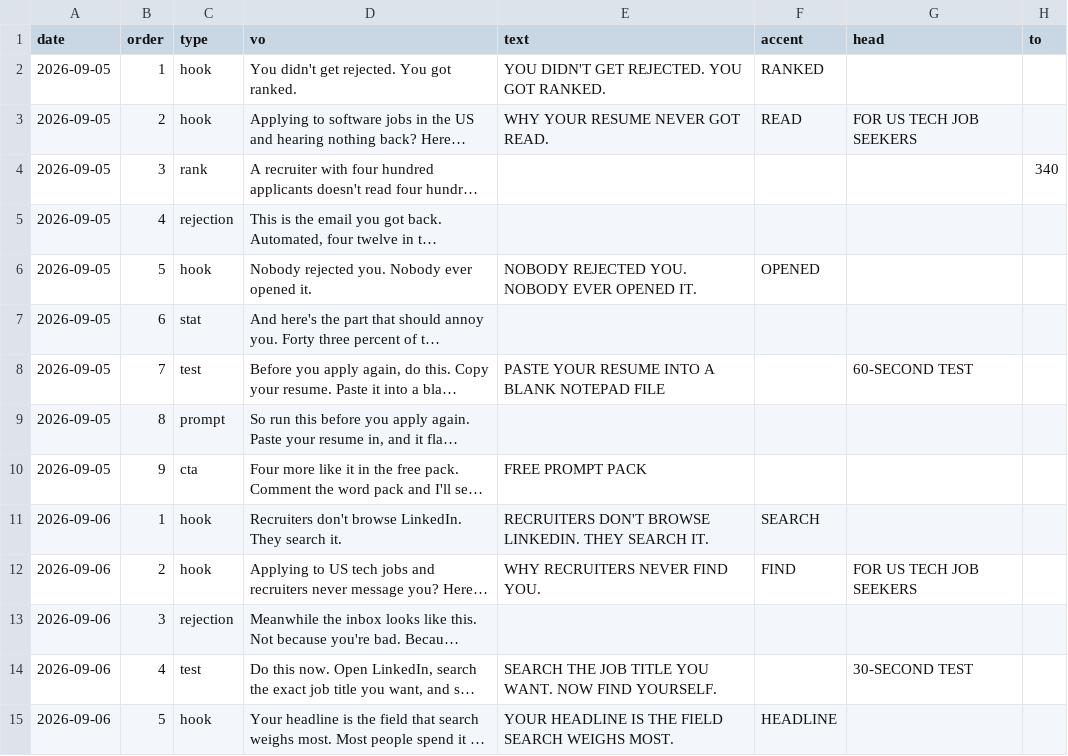
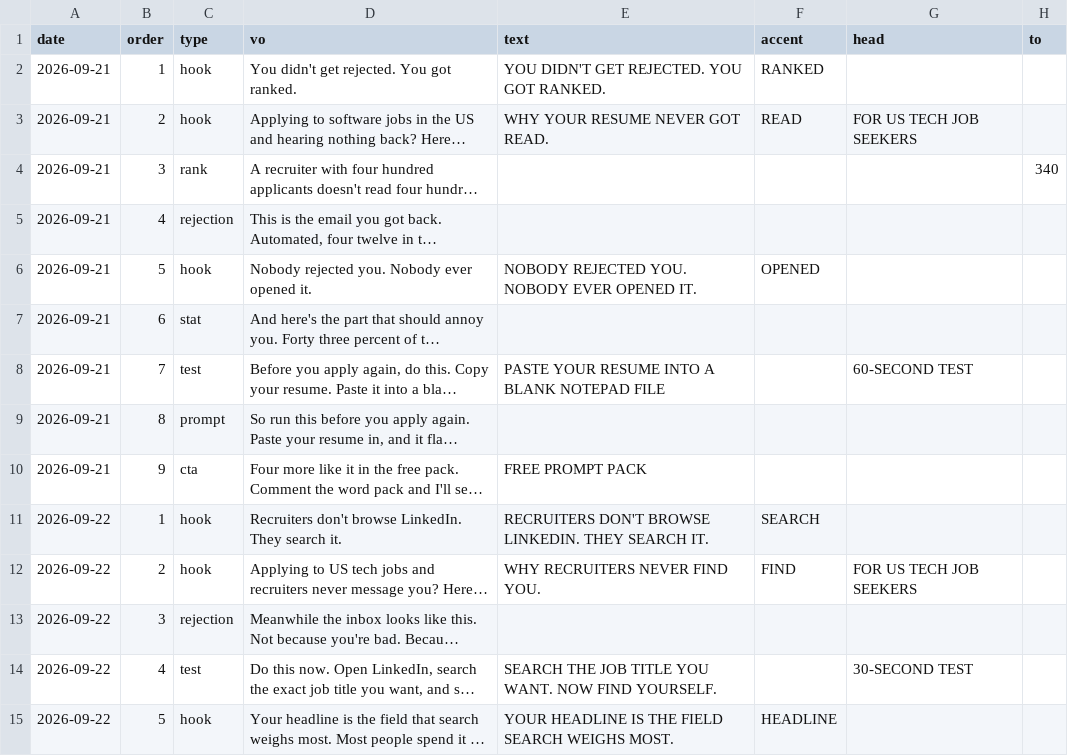
Before and after one commit to buriedbybots-sketch/buried-by-bots-pipeline, a CSV file: sheet/scenes.csv, drawn as a sheet; only a part is shown; long unchanged cells end in …; the diff covers the shown part only; the diff names each change by its address in the sheet, - before the commit and + after, or states it on an @@ line.

```diff
--- a/sheet/scenes.csv
+++ b/sheet/scenes.csv
-A2:A10 (date): 2026-09-05
+A2:A10 (date): 2026-09-21
-A11:A15 (date): 2026-09-06
+A11:A15 (date): 2026-09-22
```
Also changed, not shown: 23 edited cells elsewhere in this file, sheet/videos.csv, 1 other file.
